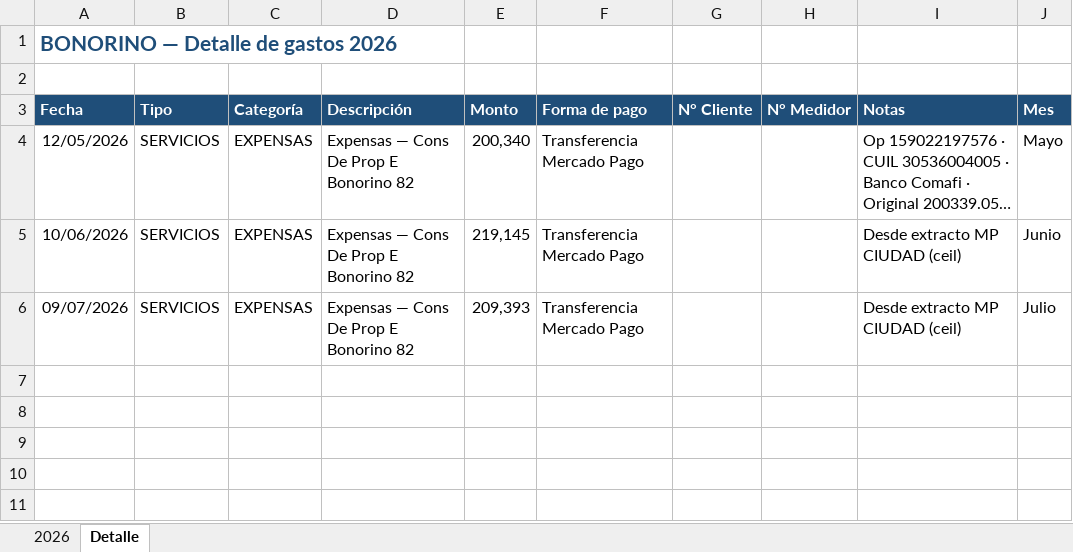
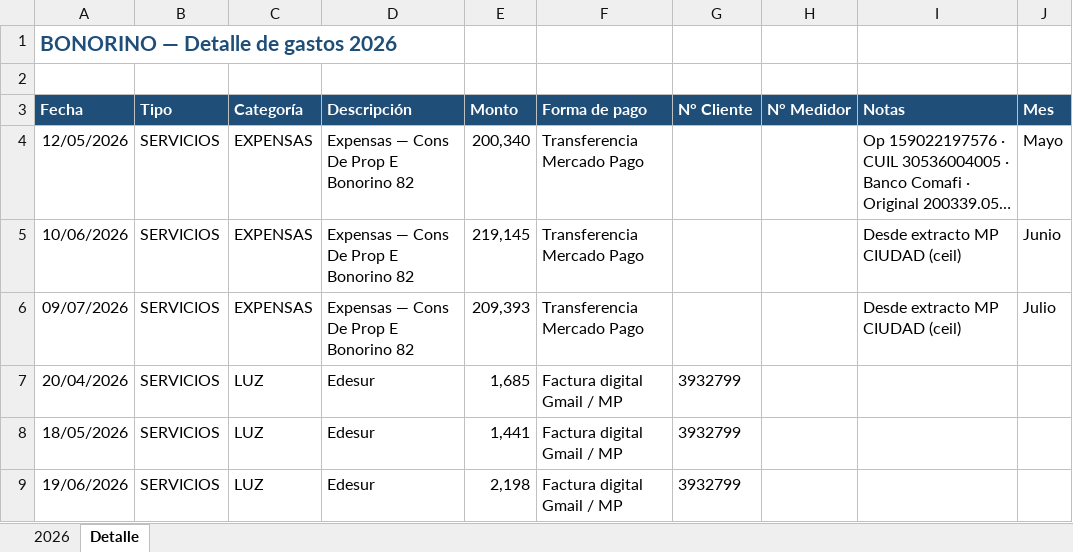
Before and after one commit to solzito148/budget, an Excel workbook: BONORINO/Gastos_BONORINO_2026.xlsx, sheet Detalle, drawn as a sheet; long unchanged cells end in …; values as stored, in another font and other column widths than the file's, no borders; the diff names each change by its address in the sheet, - before the commit and + after, or states it on an @@ line.

```diff
--- a/BONORINO/Gastos_BONORINO_2026.xlsx (sheet Detalle)
+++ b/BONORINO/Gastos_BONORINO_2026.xlsx (sheet Detalle)
+row 7: 20/04/2026 | SERVICIOS | LUZ | Edesur | 1,685 | Factura digital Gmail / MP | 3932799
+row 8: 18/05/2026 | SERVICIOS | LUZ | Edesur | 1,441 | Factura digital Gmail / MP | 3932799
+row 9: 19/06/2026 | SERVICIOS | LUZ | Edesur | 2,198 | Factura digital Gmail / MP | 3932799
```
Also changed, not shown: sheet 2026, CIUDAD/Gastos_CIUDAD_1132_2026.xlsx, OHIGGINS/Gastos_OHIGGINS_2026.xlsx, 8 other files.
